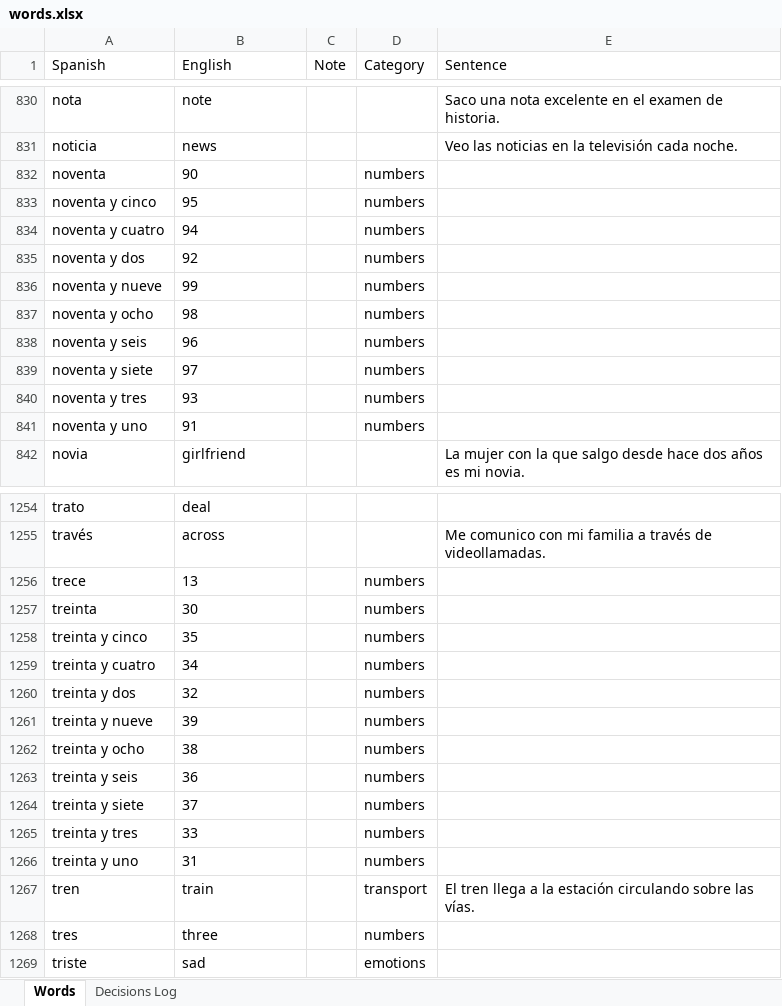
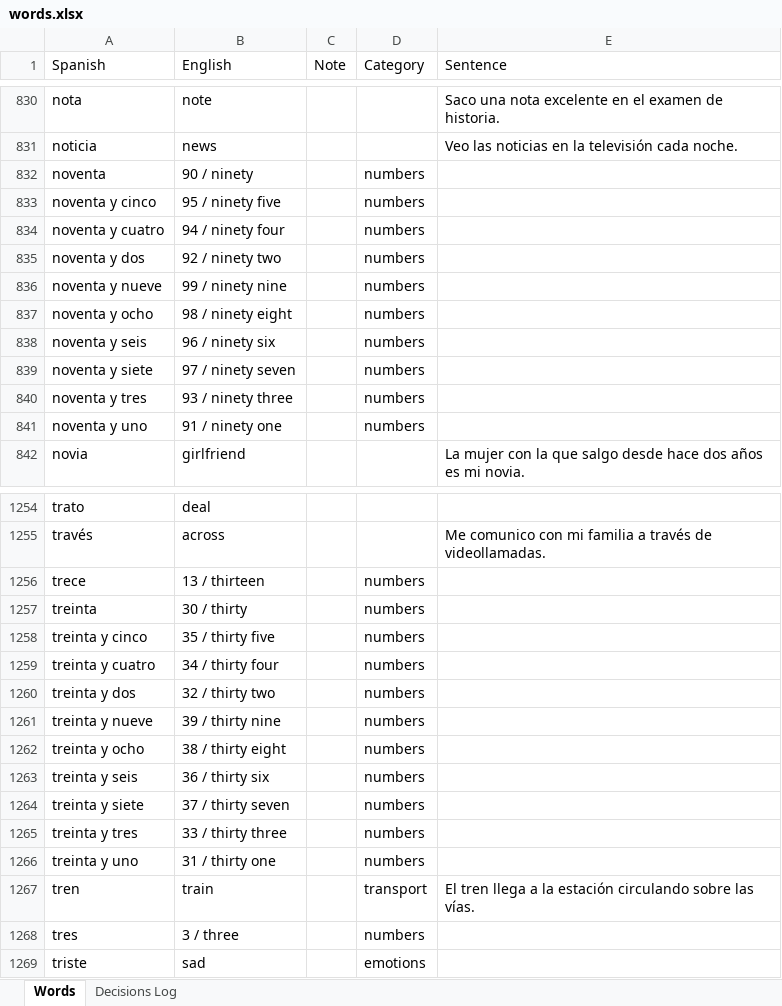
Before and after one commit to rwapps1/palabra, an Excel workbook: words.xlsx, sheet Words, drawn as a sheet; only a part is shown, gaps mark what is left out; values as stored, in another font and other column widths than the file's, no borders; the diff covers the shown part only; the diff names each change by its address in the sheet, - before the commit and + after, or states it on an @@ line.

```diff
--- a/words.xlsx (sheet Words)
+++ b/words.xlsx (sheet Words)
-B832 (English): 90
+B832 (English): 90 / ninety
-B833 (English): 95
+B833 (English): 95 / ninety five
-B834 (English): 94
+B834 (English): 94 / ninety four
-B835 (English): 92
+B835 (English): 92 / ninety two
-B836 (English): 99
+B836 (English): 99 / ninety nine
-B837 (English): 98
+B837 (English): 98 / ninety eight
-B838 (English): 96
+B838 (English): 96 / ninety six
-B839 (English): 97
+B839 (English): 97 / ninety seven
-B840 (English): 93
+B840 (English): 93 / ninety three
-B841 (English): 91
+B841 (English): 91 / ninety one
-B1256 (English): 13
+B1256 (English): 13 / thirteen
-B1257 (English): 30
+B1257 (English): 30 / thirty
-B1258 (English): 35
+B1258 (English): 35 / thirty five
-B1259 (English): 34
+B1259 (English): 34 / thirty four
-B1260 (English): 32
+B1260 (English): 32 / thirty two
-B1261 (English): 39
+B1261 (English): 39 / thirty nine
-B1262 (English): 38
+B1262 (English): 38 / thirty eight
-B1263 (English): 36
+B1263 (English): 36 / thirty six
-B1264 (English): 37
+B1264 (English): 37 / thirty seven
-B1265 (English): 33
+B1265 (English): 33 / thirty three
-B1266 (English): 31
+B1266 (English): 31 / thirty one
-B1268 (English): three
+B1268 (English): 3 / three
```
Also changed, not shown: 81 edited cells elsewhere in this sheet.
